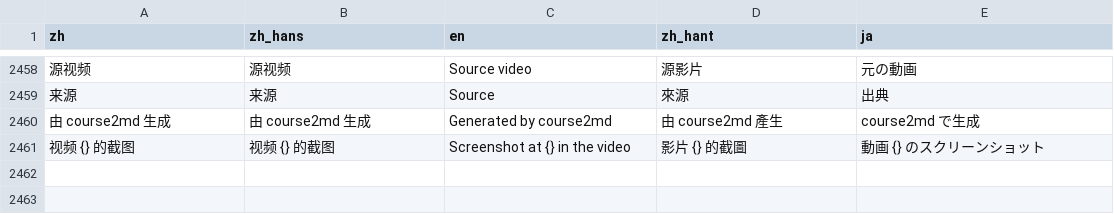
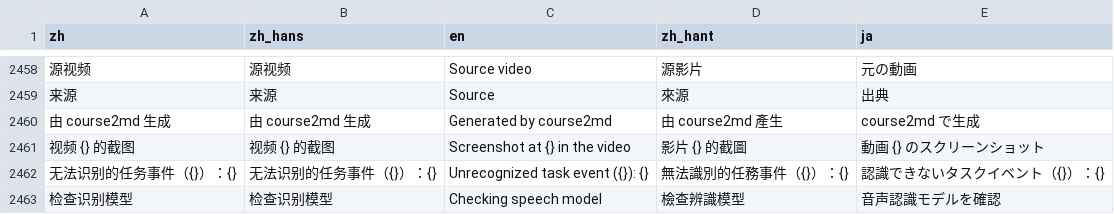
Before and after one commit to mizorewww/course2md, a TSV file: i18n/catalog.tsv, drawn as a sheet; only a part is shown, gaps mark what is left out; the diff names each change by its address in the sheet, - before the commit and + after, or states it on an @@ line.

```diff
--- a/i18n/catalog.tsv
+++ b/i18n/catalog.tsv
+row 2462: 无法识别的任务事件（{}）：{} | 无法识别的任务事件（{}）：{} | Unrecognized task event ({}): {} | 無法識別的任務事件（{}）：{} | 認識できないタスクイベント（{}）：{}
+row 2463: 检查识别模型 | 检查识别模型 | Checking speech model | 檢查辨識模型 | 音声認識モデルを確認
```
